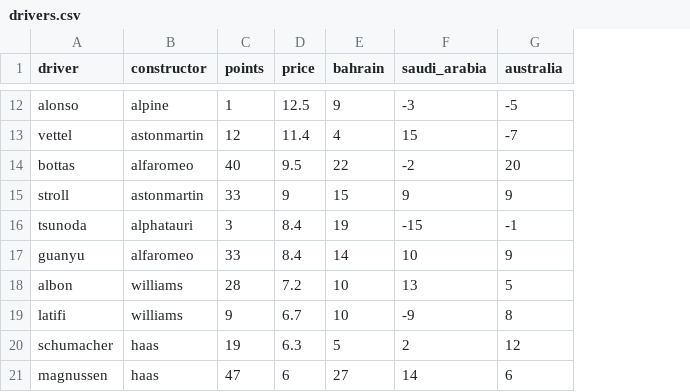
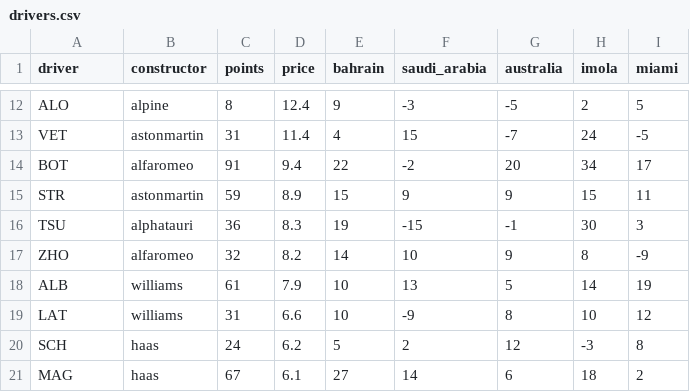
Before and after one commit to keizerzilla/fantasy-formula1, a CSV file: drivers.csv, drawn as a sheet; only a part is shown, gaps mark what is left out; the diff covers the shown part only; the diff names each change by its address in the sheet, - before the commit and + after, or states it on an @@ line.

```diff
--- a/drivers.csv
+++ b/drivers.csv
+column H (imola), rows 12-21: 2 | 24 | 34 | 15 | 30 | 8 | 14 | 10 | -3 | 18
+column I (miami), rows 12-21: 5 | -5 | 17 | 11 | 3 | -9 | 19 | 12 | 8 | 2
-A12 (driver): alonso
+A12 (driver): ALO
-C12 (points): 1
+C12 (points): 8
-D12 (price): 12.5
+D12 (price): 12.4
-A13 (driver): vettel
+A13 (driver): VET
-C13 (points): 12
+C13 (points): 31
-A14 (driver): bottas
+A14 (driver): BOT
-C14 (points): 40
+C14 (points): 91
-D14 (price): 9.5
+D14 (price): 9.4
-A15 (driver): stroll
+A15 (driver): STR
-C15 (points): 33
+C15 (points): 59
-D15 (price): 9
+D15 (price): 8.9
-A16 (driver): tsunoda
+A16 (driver): TSU
-C16 (points): 3
+C16 (points): 36
-D16 (price): 8.4
+D16 (price): 8.3
-A17 (driver): guanyu
+A17 (driver): ZHO
-C17 (points): 33
+C17 (points): 32
-D17 (price): 8.4
+D17 (price): 8.2
-A18 (driver): albon
+A18 (driver): ALB
-C18 (points): 28
+C18 (points): 61
-D18 (price): 7.2
+D18 (price): 7.9
-A19 (driver): latifi
+A19 (driver): LAT
-C19 (points): 9
+C19 (points): 31
-D19 (price): 6.7
+D19 (price): 6.6
-A20 (driver): schumacher
+A20 (driver): SCH
-C20 (points): 19
+C20 (points): 24
-D20 (price): 6.3
+D20 (price): 6.2
-A21 (driver): magnussen
+A21 (driver): MAG
-C21 (points): 47
+C21 (points): 67
-D21 (price): 6
+D21 (price): 6.1
```
Also changed, not shown: 30 edited cells elsewhere in this file, constructors.csv, 1 other file.
